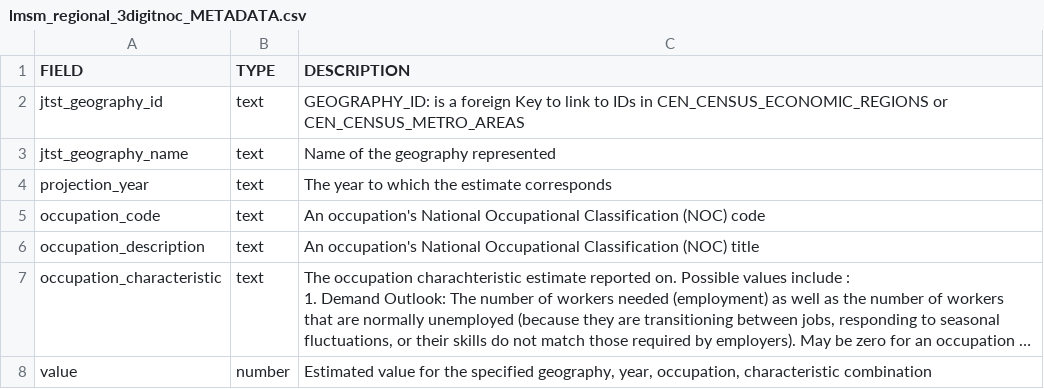
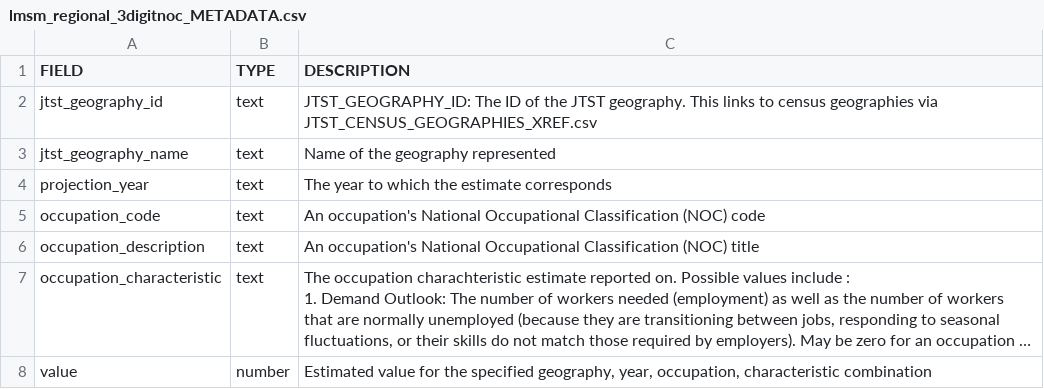
Before and after one commit to smnorris/mit_onetool_data, a CSV file: LabourMarket_JTST/forDataBC/lmsm_regional_3digitnoc_METADATA.csv, drawn as a sheet; long unchanged cells end in ….

Commit message:
fixed geography description in lmsm metadata

```diff
--- a/LabourMarket_JTST/forDataBC/lmsm_regional_3digitnoc_METADATA.csv
+++ b/LabourMarket_JTST/forDataBC/lmsm_regional_3digitnoc_METADATA.csv
@@ -1,3 +1,3 @@
 FIELD,TYPE,DESCRIPTION
-jtst_geography_id,text,GEOGRAPHY_ID: is a foreign Key to link to IDs in CEN_CENSUS_ECONOMIC_REGIONS or CEN_CENSUS_METRO_AREAS
+jtst_geography_id,text,JTST_GEOGRAPHY_ID: The ID of the JTST geography. This links to census geographies via JTST_CENSUS_GEOGRAPHIES_XREF.csv
 jtst_geography_name,text,Name of the geography represented
```
